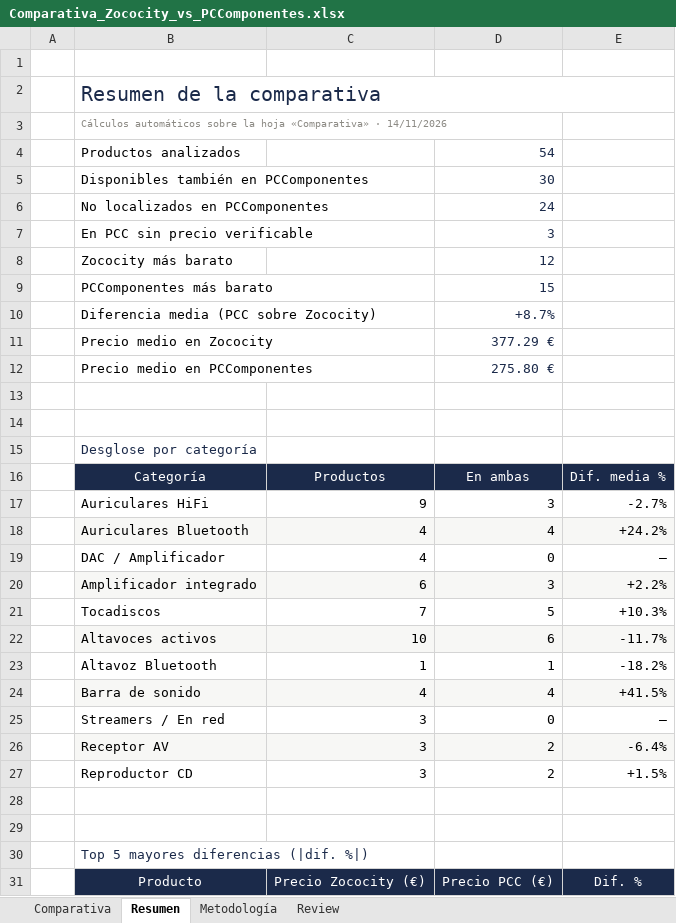
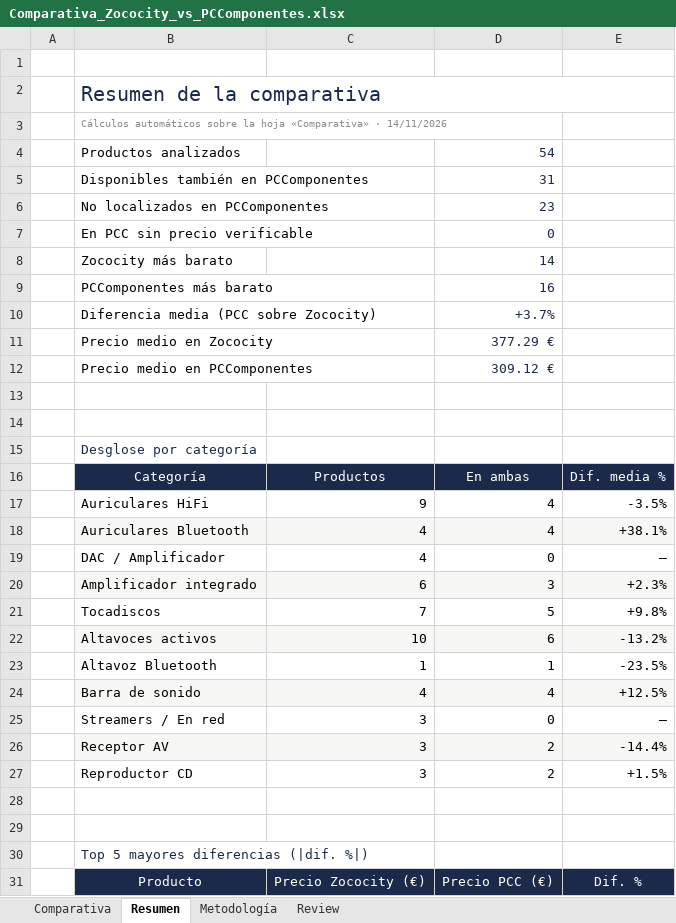
Before and after one commit to DilesZ/zocopcc, an Excel workbook: download/Comparativa_Zococity_vs_PCComponentes.xlsx, sheet Resumen, drawn as a sheet; only a part is shown; values as stored, in another font and other column widths than the file's, no borders; the diff covers the shown part only; the diff names each change by its address in the sheet, - before the commit and + after, or states it on an @@ line.

```diff
--- a/download/Comparativa_Zococity_vs_PCComponentes.xlsx (sheet Resumen)
+++ b/download/Comparativa_Zococity_vs_PCComponentes.xlsx (sheet Resumen)
-D5: 30
+D5: 31
-D6: 24
+D6: 23
-D7: 3
+D7: 0
-D8: 12
+D8: 14
-D9: 15
+D9: 16
-D10: +8.7%
+D10: +3.7%
-D12: 275.80 €
+D12: 309.12 €
-D17: 3
+D17: 4
-E17: -2.7%
+E17: -3.5%
-E18: +24.2%
+E18: +38.1%
-E20: +2.2%
+E20: +2.3%
-E21: +10.3%
+E21: +9.8%
-E22: -11.7%
+E22: -13.2%
-E23: -18.2%
+E23: -23.5%
-E24: +41.5%
+E24: +12.5%
-E26: -6.4%
+E26: -14.4%
```
Also changed, not shown: 3 added rows, 3 removed rows, 4 edited cells and cell formats elsewhere in this sheet, sheet Comparativa, sheet Metodología, sheet Review, 16 other files.
